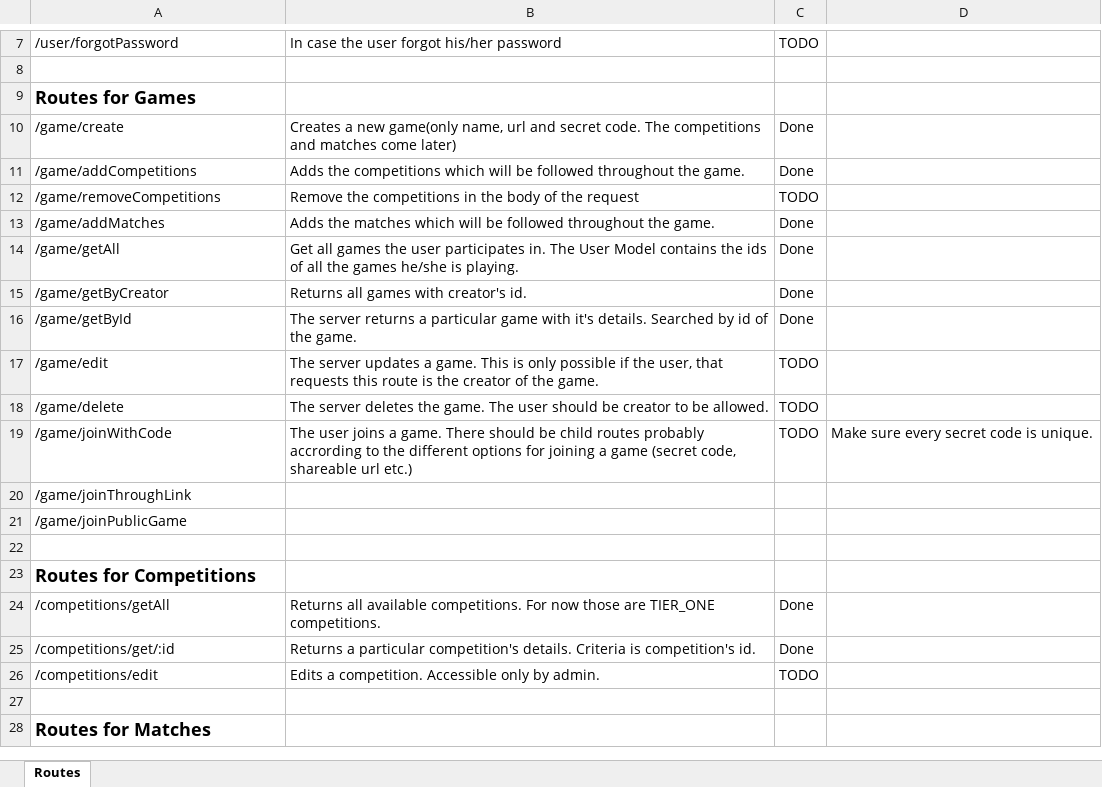
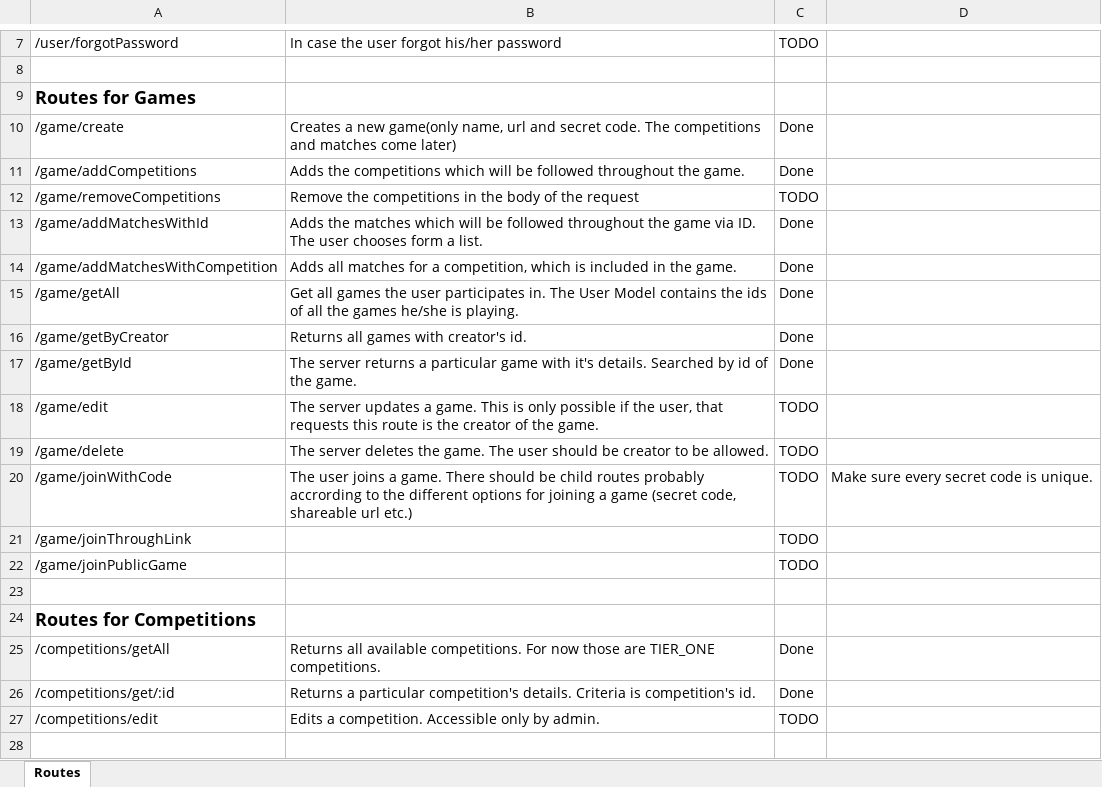
Before and after one commit to Keskinev87/football-server, an Excel workbook: ServerRoutes.xlsx, sheet Routes, drawn as a sheet; only a part is shown, gaps mark what is left out; the shorter side is filled out with more unchanged rows; values as stored, in another font and other column widths than the file's, no borders; addresses are those after the commit; the diff names each change by its address in the sheet, - before the commit and + after, or states it on an @@ line.

Commit message:
Added several routes for games and matches
Routes for adding matches to games have been added. The list with server routes is also updated.

```diff
--- a/ServerRoutes.xlsx (sheet Routes)
+++ b/ServerRoutes.xlsx (sheet Routes)
-A13: /game/addMatches
+A13: /game/addMatchesWithId
-B13: …throughout the game.
+B13: …throughout the game via ID. The user chooses form a list.
+row 14: /game/addMatchesWithCompetition | Adds all matches for a competition, which is included in the game. | Done
-C21:C22: (empty)
+C21:C22: TODO
```
Also changed, not shown: 3 other files.
